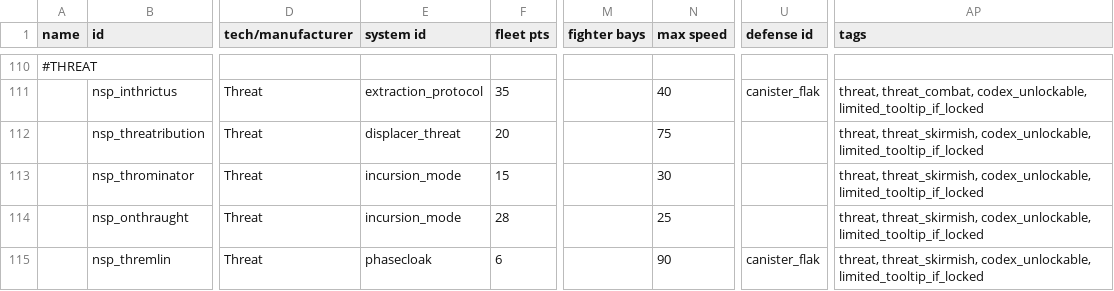
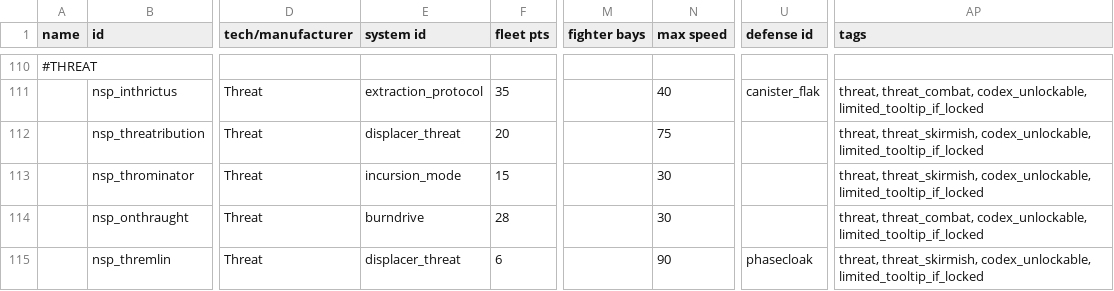
Before and after one commit to NEONN1111/XXARRA-S-VARIETY-PACK, a CSV file: data/hulls/ship_data.csv, drawn as a sheet; only a part is shown, gaps mark what is left out; the diff names each change by its address in the sheet, - before the commit and + after, or states it on an @@ line.

```diff
--- a/data/hulls/ship_data.csv
+++ b/data/hulls/ship_data.csv
-E114 (system id): incursion_mode
+E114 (system id): burndrive
-N114 (max speed): 25
+N114 (max speed): 30
-AP114 (tags): threat, threat_skirmish, codex_unlockable, limited_tooltip_if_locked
+AP114 (tags): threat, threat_combat, codex_unlockable, limited_tooltip_if_locked
-E115 (system id): phasecloak
+E115 (system id): displacer_threat
-U115 (defense id): canister_flak
+U115 (defense id): phasecloak
```
Also changed, not shown: data/weapons/weapon_data.csv, 18 other files.
